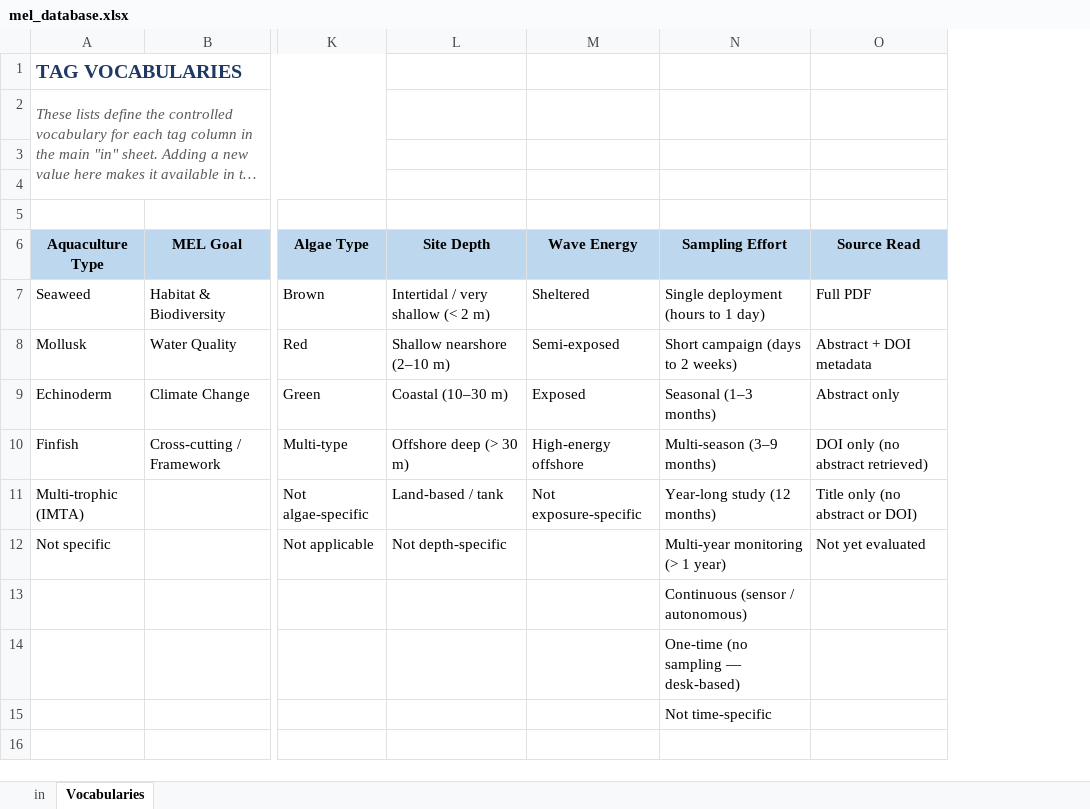
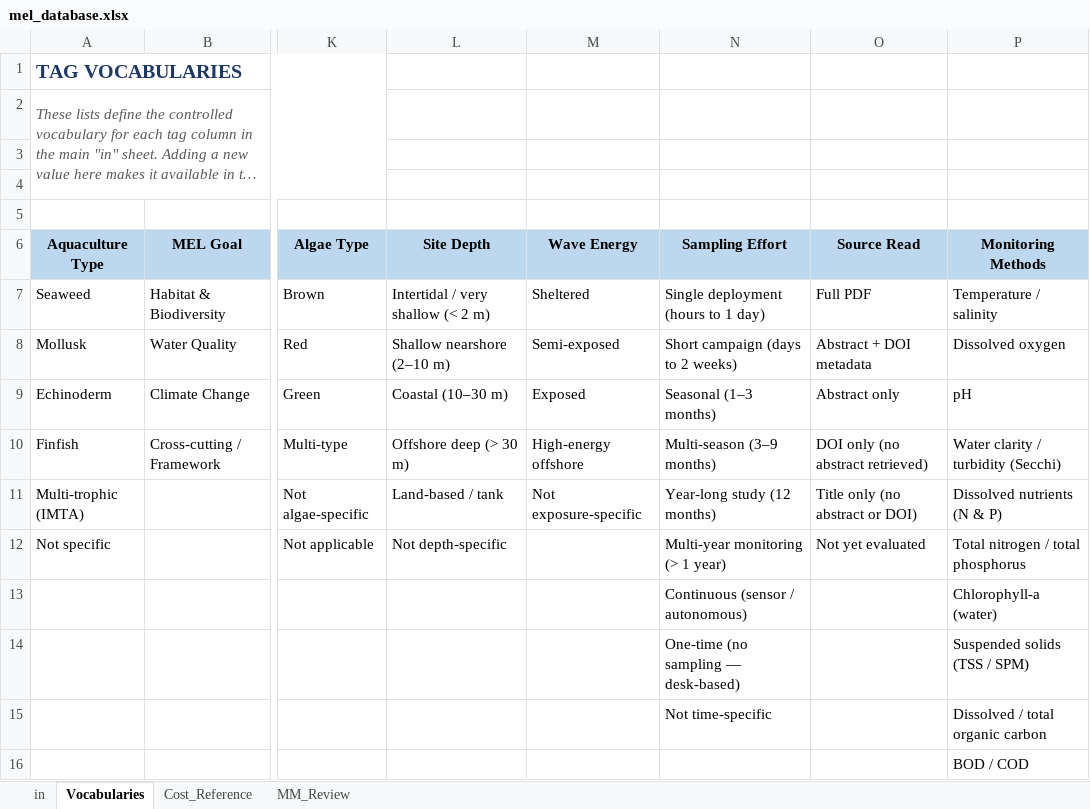
Before and after one commit to AquacultureScienceTNC/aquapip-survey, an Excel workbook: data/mel_database.xlsx, sheet Vocabularies, drawn as a sheet; only a part is shown, gaps mark what is left out; long unchanged cells end in …; values as stored, in another font and other column widths than the file's, no borders; table styles not drawn; the diff covers the shown part only; the diff names each change by its address in the sheet, - before the commit and + after, or states it on an @@ line.

```diff
--- a/data/mel_database.xlsx (sheet Vocabularies)
+++ b/data/mel_database.xlsx (sheet Vocabularies)
+sheet tab: Cost_Reference
+sheet tab: MM_Review
+column P (Monitoring Methods), rows 7-16: Temperature / salinity | Dissolved oxygen | pH | Water clarity / turbidity (Secchi) | Dissolved nutrients (N & P) | Total nitrogen / total phosphorus | Chlorophyll-a (water) | Suspended solids (TSS / SPM) | Dissolved / total organic carbon | BOD / COD
```
Also changed, not shown: 23 added rows elsewhere in this sheet, sheet in.
